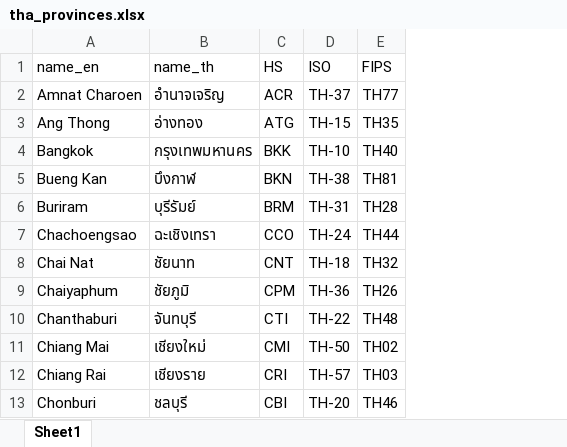
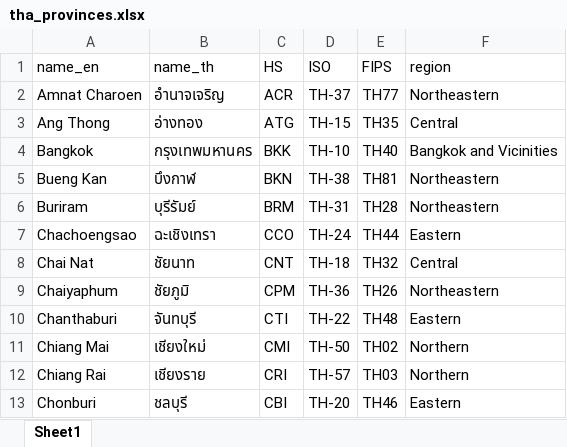
Before and after one commit to phat-ap/econvis, an Excel workbook: data/tha_provinces.xlsx, sheet Sheet1, drawn as a sheet; only a part is shown; values as stored, in another font and other column widths than the file's, no borders; table styles not drawn; the diff names each change by its address in the sheet, - before the commit and + after, or states it on an @@ line.

```diff
--- a/data/tha_provinces.xlsx (sheet Sheet1)
+++ b/data/tha_provinces.xlsx (sheet Sheet1)
+column F (region), rows 2-13: Northeastern | Central | Bangkok and Vicinities | Northeastern | Northeastern | Eastern | Central | Northeastern | Eastern | Northern | Northern | Eastern
```
Also changed, not shown: Data/NESDC/renames.xlsx.
